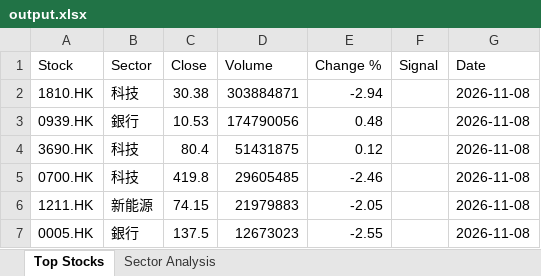
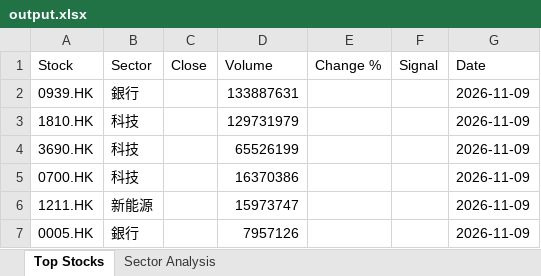
Before and after one commit to chriskkf-ai/hk_stock_analysis, an Excel workbook: data/output.xlsx, sheet Top Stocks, drawn as a sheet; values as stored, in another font and other column widths than the file's, no borders; removed rows and columns are numbered as before the commit, all else as after; the diff names each change by its address in the sheet, - before the commit and + after, or states it on an @@ line.

```diff
--- a/data/output.xlsx (sheet Top Stocks)
+++ b/data/output.xlsx (sheet Top Stocks)
-row 2: 1810.HK | 科技 | 30.38 | 303884871 | -2.94 |  | 2026-11-08
-C2 (Close): 10.53
+C2 (Close): (empty)
-D2 (Volume): 174790056
+D2 (Volume): 133887631
-E2 (Change %): 0.48
+E2 (Change %): (empty)
-G2 (Date): 2026-11-08
+G2 (Date): 2026-11-09
+row 3: 1810.HK | 科技 |  | 129731979 |  |  | 2026-11-09
-C4 (Close): 80.4
+C4 (Close): (empty)
-D4 (Volume): 51431875
+D4 (Volume): 65526199
-E4 (Change %): 0.12
+E4 (Change %): (empty)
-G4:G7 (Date): 2026-11-08
+G4:G7 (Date): 2026-11-09
-C5 (Close): 419.8
+C5 (Close): (empty)
-D5 (Volume): 29605485
+D5 (Volume): 16370386
-E5 (Change %): -2.46
+E5 (Change %): (empty)
-C6 (Close): 74.15
+C6 (Close): (empty)
-D6 (Volume): 21979883
+D6 (Volume): 15973747
-E6 (Change %): -2.05
+E6 (Change %): (empty)
-C7 (Close): 137.5
+C7 (Close): (empty)
-D7 (Volume): 12673023
+D7 (Volume): 7957126
-E7 (Change %): -2.55
+E7 (Change %): (empty)
```
Also changed, not shown: data/history.xlsx.
